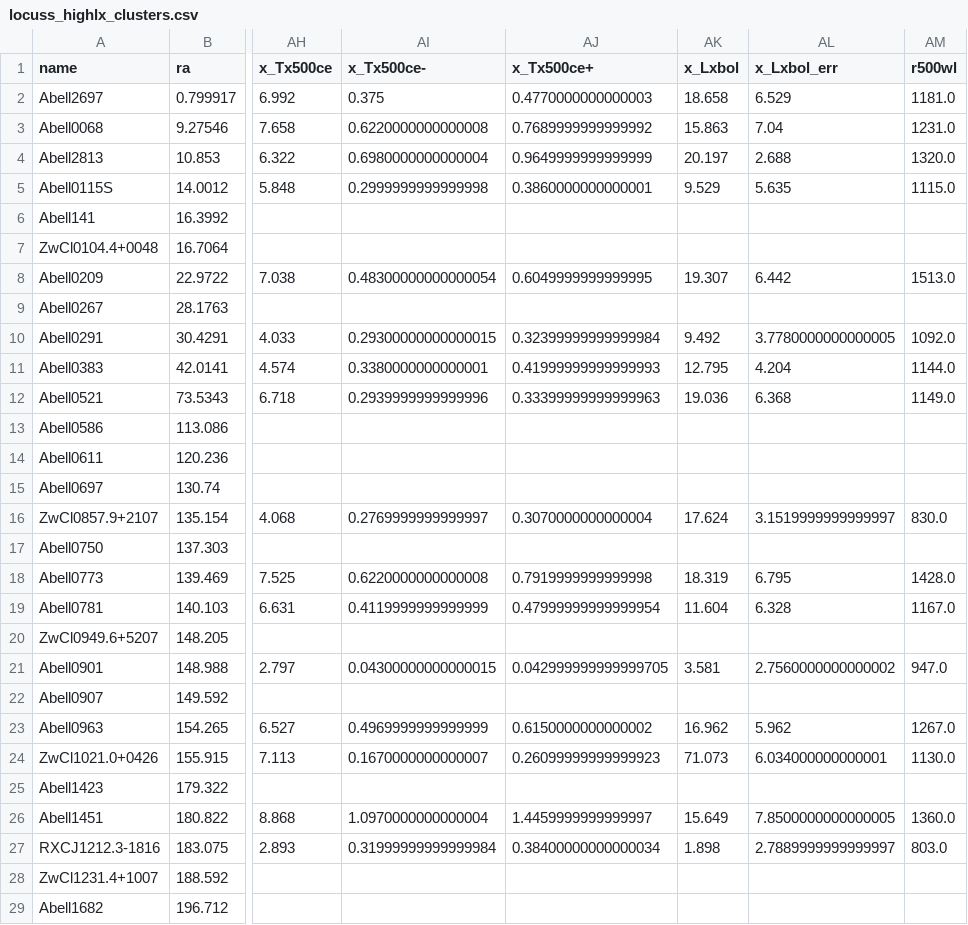
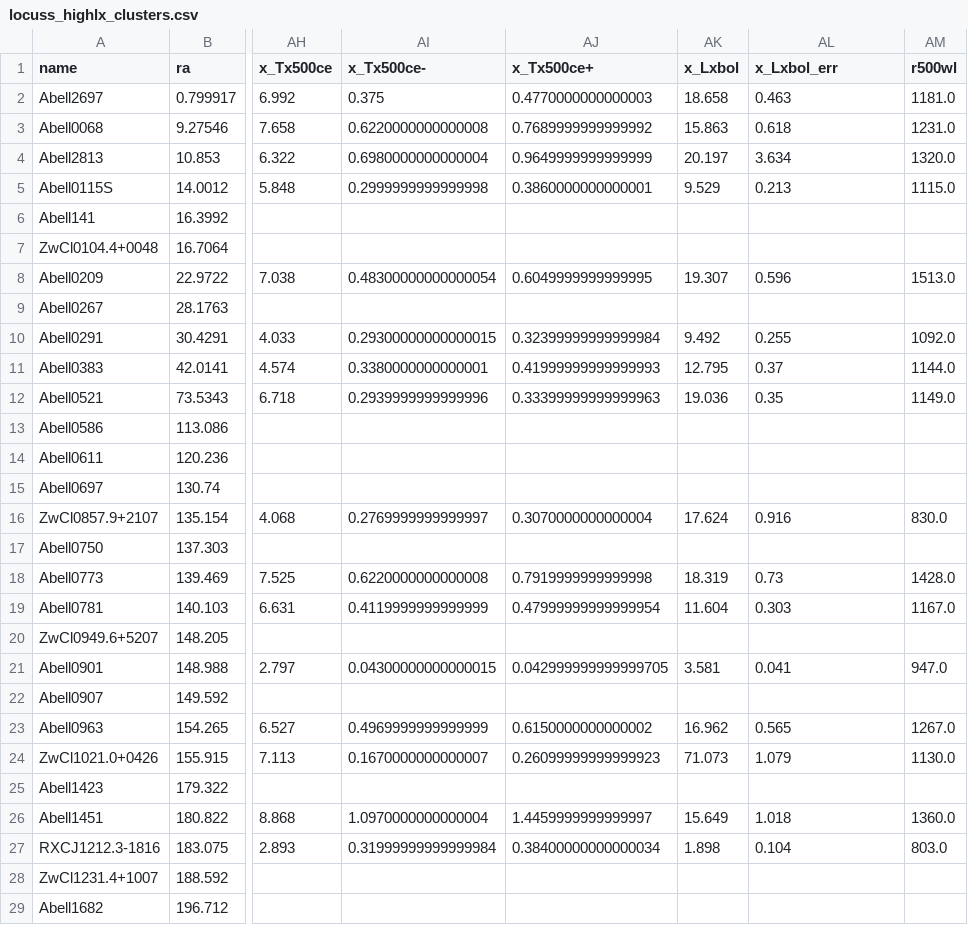
Before and after one commit to DavidT3/XCS-Mass-Paper-I-Analysis, a CSV file: sample_files/locuss_highlx_clusters.csv, drawn as a sheet; only a part is shown, gaps mark what is left out; the diff covers the shown part only; the diff names each change by its address in the sheet, - before the commit and + after, or states it on an @@ line.

Commit message:
Corrected the luminosity errors in the LoCuSS sample file I constructed (a problem of my own making), and then re-ran the LoCuSS LT comparison notebook

```diff
--- a/sample_files/locuss_highlx_clusters.csv
+++ b/sample_files/locuss_highlx_clusters.csv
-AL2 (x_Lxbol_err): 6.529
+AL2 (x_Lxbol_err): 0.463
-AL3 (x_Lxbol_err): 7.04
+AL3 (x_Lxbol_err): 0.618
-AL4 (x_Lxbol_err): 2.688
+AL4 (x_Lxbol_err): 3.634
-AL5 (x_Lxbol_err): 5.635
+AL5 (x_Lxbol_err): 0.213
-AL8 (x_Lxbol_err): 6.442
+AL8 (x_Lxbol_err): 0.596
-AL10 (x_Lxbol_err): 3.7780000000000005
+AL10 (x_Lxbol_err): 0.255
-AL11 (x_Lxbol_err): 4.204
+AL11 (x_Lxbol_err): 0.37
-AL12 (x_Lxbol_err): 6.368
+AL12 (x_Lxbol_err): 0.35
-AL16 (x_Lxbol_err): 3.1519999999999997
+AL16 (x_Lxbol_err): 0.916
-AL18 (x_Lxbol_err): 6.795
+AL18 (x_Lxbol_err): 0.73
-AL19 (x_Lxbol_err): 6.328
+AL19 (x_Lxbol_err): 0.303
-AL21 (x_Lxbol_err): 2.7560000000000002
+AL21 (x_Lxbol_err): 0.041
-AL23 (x_Lxbol_err): 5.962
+AL23 (x_Lxbol_err): 0.565
-AL24 (x_Lxbol_err): 6.034000000000001
+AL24 (x_Lxbol_err): 1.079
-AL26 (x_Lxbol_err): 7.8500000000000005
+AL26 (x_Lxbol_err): 1.018
-AL27 (x_Lxbol_err): 2.7889999999999997
+AL27 (x_Lxbol_err): 0.104
```
Also changed, not shown: 15 edited cells elsewhere in this file, 1 other file.
